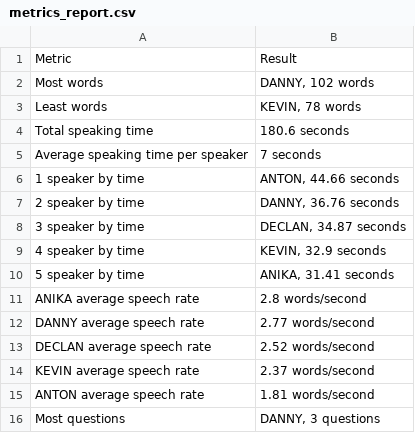
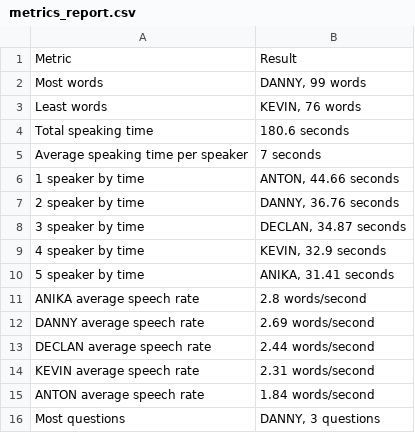
Before and after one commit to TeamBDA/RAGe-Against-the-Machine-Learning, a CSV file: data/results/metrics_report.csv, drawn as a sheet.

```diff
--- a/data/results/metrics_report.csv
+++ b/data/results/metrics_report.csv
@@ -1,4 +1,4 @@
 Metric,Result
-Most words,"DANNY, 102 words"
-Least words,"KEVIN, 78 words"
+Most words,"DANNY, 99 words"
+Least words,"KEVIN, 76 words"
 Total speaking time,180.6 seconds
@@ -11,6 +11,6 @@ Average speaking time per speaker,7 seconds
 ANIKA average speech rate,2.8 words/second
-DANNY average speech rate,2.77 words/second
-DECLAN average speech rate,2.52 words/second
-KEVIN average speech rate,2.37 words/second
-ANTON average speech rate,1.81 words/second
+DANNY average speech rate,2.69 words/second
+DECLAN average speech rate,2.44 words/second
+KEVIN average speech rate,2.31 words/second
+ANTON average speech rate,1.84 words/second
 Most questions,"DANNY, 3 questions"
```
Also changed, not shown: data/results/enriched_transcripts.csv, 1 other file.
